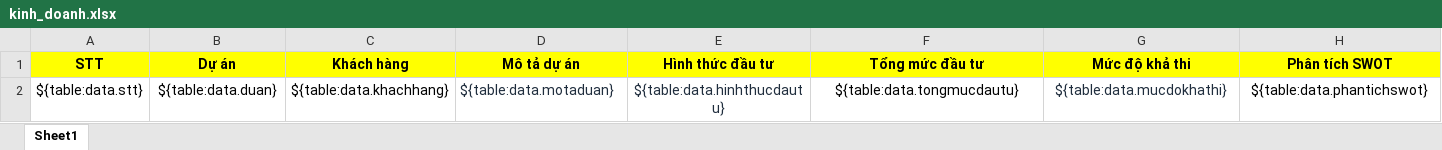
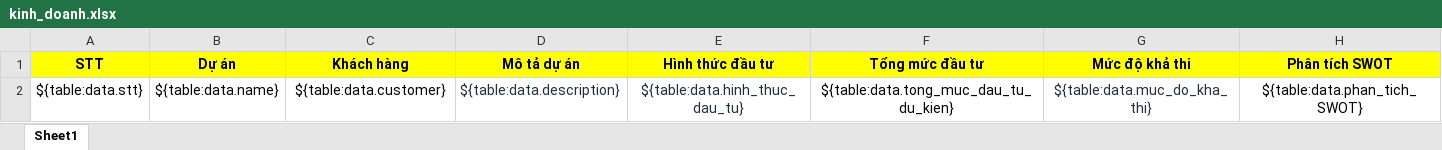
Before and after one commit to namtrg/ansv_excel, an Excel workbook: src/template/kinh_doanh.xlsx, sheet Sheet1, drawn as a sheet; only a part is shown; values as stored, in another font and other column widths than the file's, no borders; the diff covers the shown part only; the diff names each change by its address in the sheet, - before the commit and + after, or states it on an @@ line.

```diff
--- a/src/template/kinh_doanh.xlsx (sheet Sheet1)
+++ b/src/template/kinh_doanh.xlsx (sheet Sheet1)
-B2 (Dự án): ${table:data.duan}
+B2 (Dự án): ${table:data.name}
-C2 (Khách hàng): ${table:data.khachhang}
+C2 (Khách hàng): ${table:data.customer}
-D2 (Mô tả dự án): ${table:data.motaduan}
+D2 (Mô tả dự án): ${table:data.description}
-E2 (Hình thức đầu tư): ${table:data.hinhthucdautu}
+E2 (Hình thức đầu tư): ${table:data.hinh_thuc_dau_tu}
-F2 (Tổng mức đầu tư): ${table:data.tongmucdautu}
+F2 (Tổng mức đầu tư): ${table:data.tong_muc_dau_tu_du_kien}
-G2 (Mức độ khả thi): ${table:data.mucdokhathi}
+G2 (Mức độ khả thi): ${table:data.muc_do_kha_thi}
-H2 (Phân tích SWOT): ${table:data.phantichswot}
+H2 (Phân tích SWOT): ${table:data.phan_tich_SWOT}
```
Also changed, not shown: 8 edited cells elsewhere in this sheet, src/template/trien_khai.xlsx, 27 other files.
